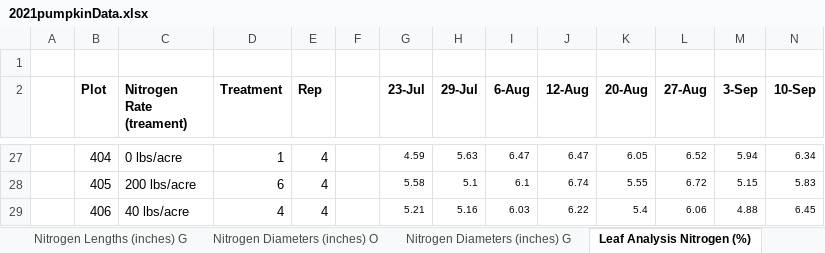
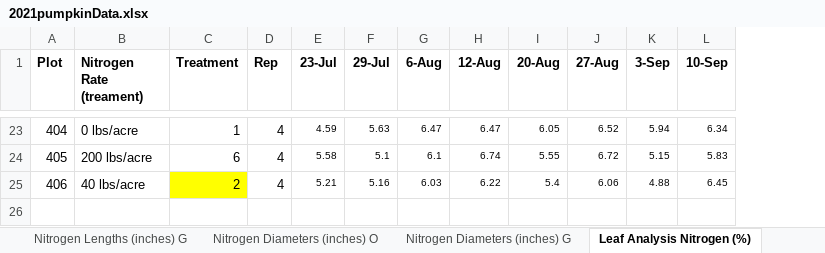
Before and after one commit to bsugg/PumpkinProject, an Excel workbook: ReadData/2021pumpkinData.xlsx, sheet Leaf Analysis Nitrogen (%), drawn as a sheet; only a part is shown, gaps mark what is left out; values as stored, in another font and other column widths than the file's, no borders; removed rows and columns are numbered as before the commit, all else as after; the diff covers the shown part only; the diff names each change by its address in the sheet, - before the commit and + after, or states it on an @@ line.

Commit message:
Leaf study data imported and cleaned

```diff
--- a/ReadData/2021pumpkinData.xlsx (sheet Leaf Analysis Nitrogen (%))
+++ b/ReadData/2021pumpkinData.xlsx (sheet Leaf Analysis Nitrogen (%))
-column A, empty
-column F, empty
-row 1: (empty)
-C25 (Treatment): 4
+C25 (Treatment): 2
-C25 fill: none
+C25 fill: #FFFF00
```
Also changed, not shown: 3 removed rows, 9 edited cells and cell formats elsewhere in this sheet, sheet Leaf Analysis Potassium (%), sheet Leaf Analysis Phosphorus (%), CleanData/Excel/nitrogenData.xlsx, CleanData/Excel/nitrogenDiameter.xlsx, 22 other files.
